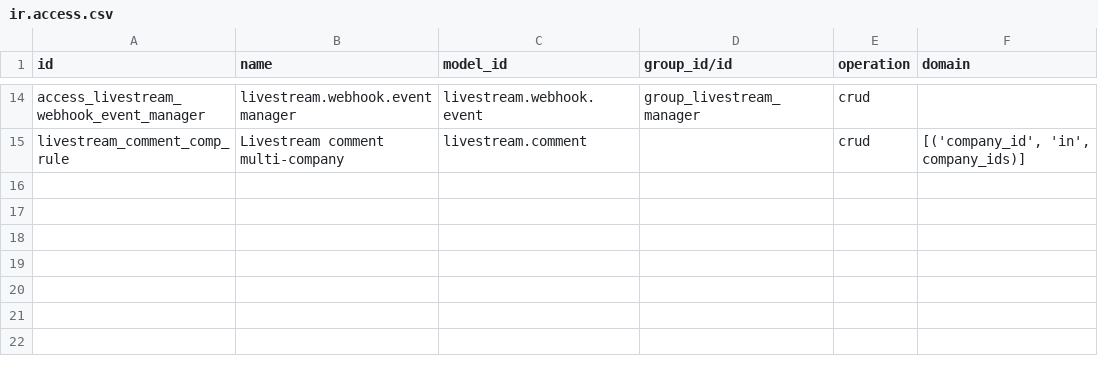
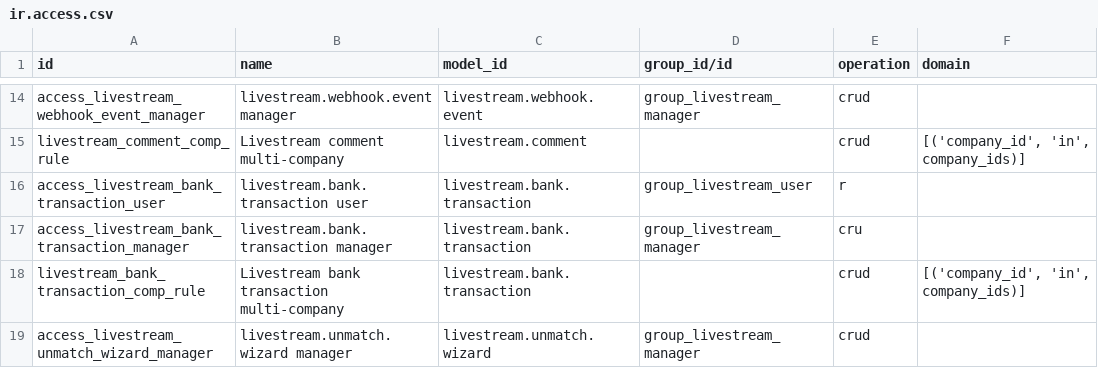
Before and after one commit to Vietbuzz/social-addons, a CSV file: individual_addons/livestream_sale/security/ir.access.csv, drawn as a sheet; only a part is shown, gaps mark what is left out; the diff names each change by its address in the sheet, - before the commit and + after, or states it on an @@ line.

```diff
--- a/individual_addons/livestream_sale/security/ir.access.csv
+++ b/individual_addons/livestream_sale/security/ir.access.csv
+row 16: access_livestream_bank_transaction_user | livestream.bank.transaction user | livestream.bank.transaction | group_livestream_user | r
+row 17: access_livestream_bank_transaction_manager | livestream.bank.transaction manager | livestream.bank.transaction | group_livestream_manager | cru
+row 18: livestream_bank_transaction_comp_rule | Livestream bank transaction multi-company | livestream.bank.transaction |  | crud | [('company_id', 'in', company_ids)]
+row 19: access_livestream_unmatch_wizard_manager | livestream.unmatch.wizard manager | livestream.unmatch.wizard | group_livestream_manager | crud
```
Also changed, not shown: 16 other files.
